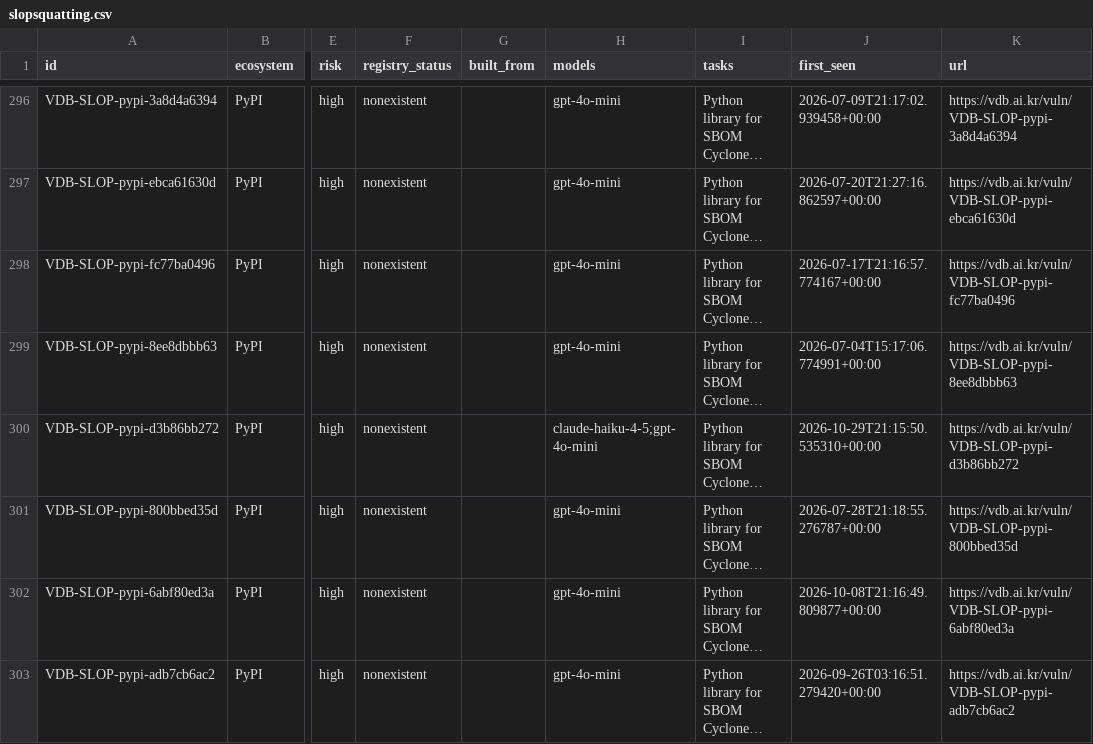
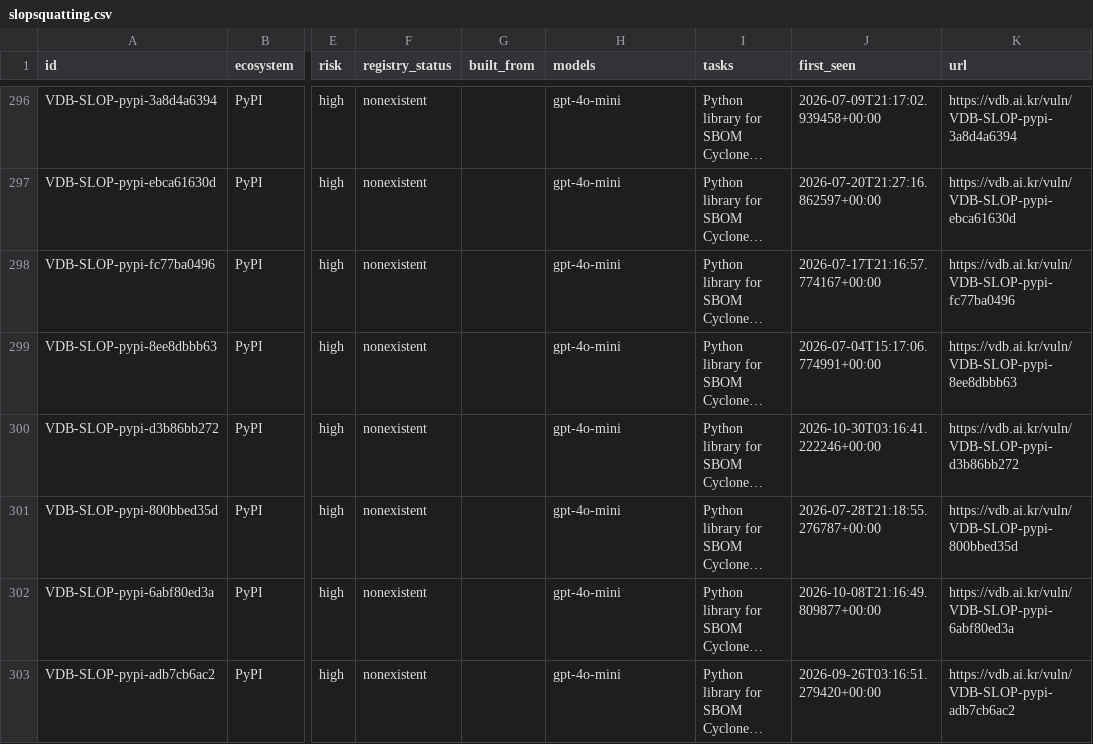
Before and after one commit to 0pstech/slopsquatting-dataset, a CSV file: slopsquatting.csv, drawn as a sheet; only a part is shown, gaps mark what is left out; long unchanged cells end in …; the diff covers the shown part only; the diff names each change by its address in the sheet, - before the commit and + after, or states it on an @@ line.

Commit message:
data: 2123 names as of 2026-10-30

```diff
--- a/slopsquatting.csv
+++ b/slopsquatting.csv
-H300 (models): claude-haiku-4-5;gpt-4o-mini
+H300 (models): gpt-4o-mini
-J300 (first_seen): 2026-10-29T21:15:50.535310+00:00
+J300 (first_seen): 2026-10-30T03:16:41.222246+00:00
```
Also changed, not shown: 2 added rows and 23 edited cells elsewhere in this file, 3 other files.
